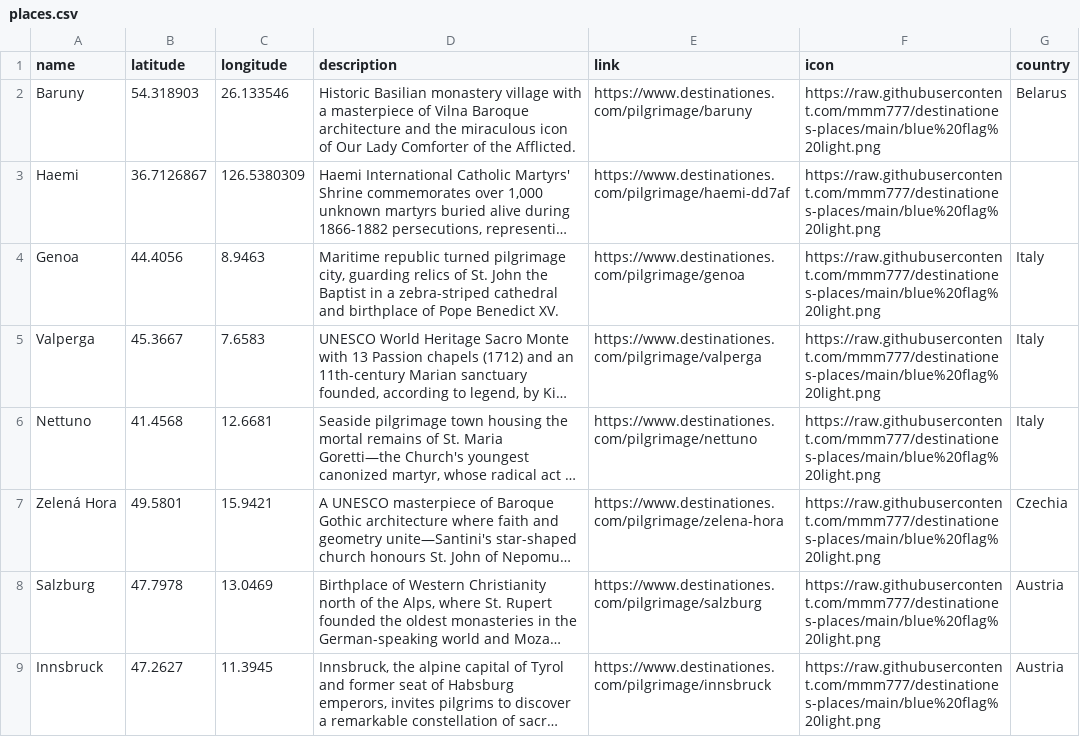
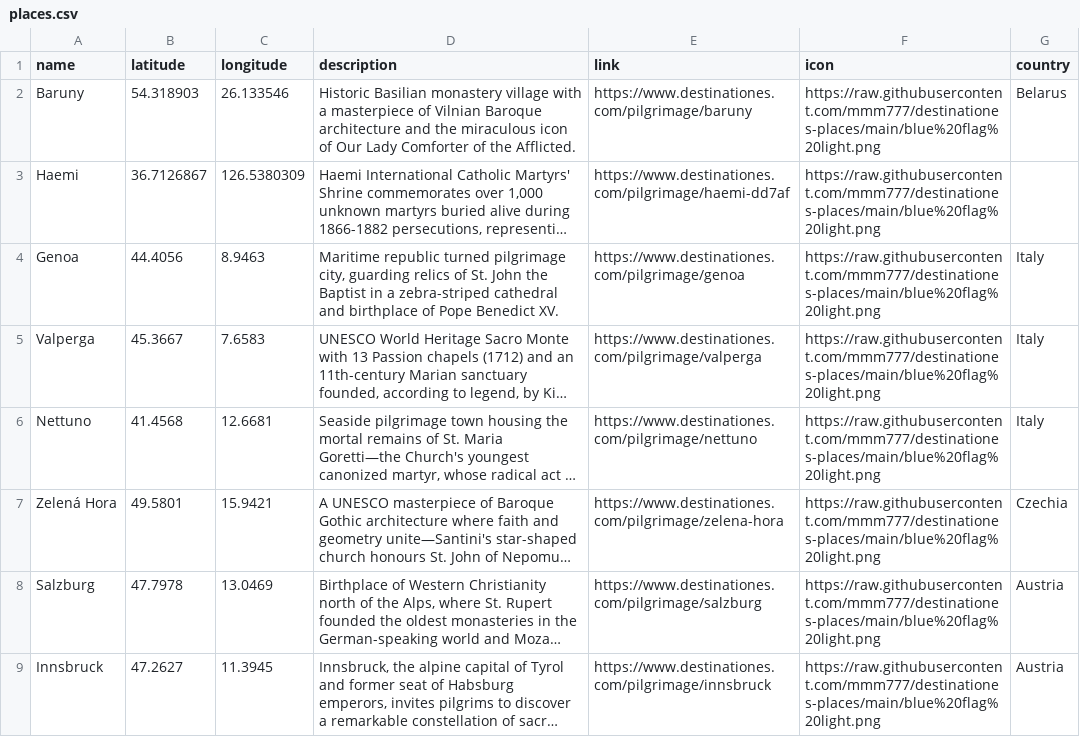
Before and after one commit to mmm777/destinationes-places, a CSV file: places.csv, drawn as a sheet; only a part is shown; long unchanged cells end in …; the diff names each change by its address in the sheet, - before the commit and + after, or states it on an @@ line.

Commit message:
Update places.csv - 304 places - 2025-12-30 06:57

```diff
--- a/places.csv
+++ b/places.csv
-D2 (description): …masterpiece of Vilna Baroque architecture…
+D2 (description): …masterpiece of Vilnian Baroque architecture…
```
